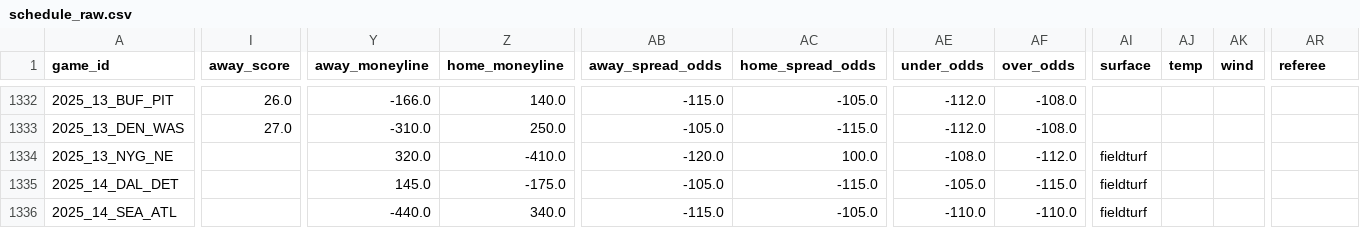
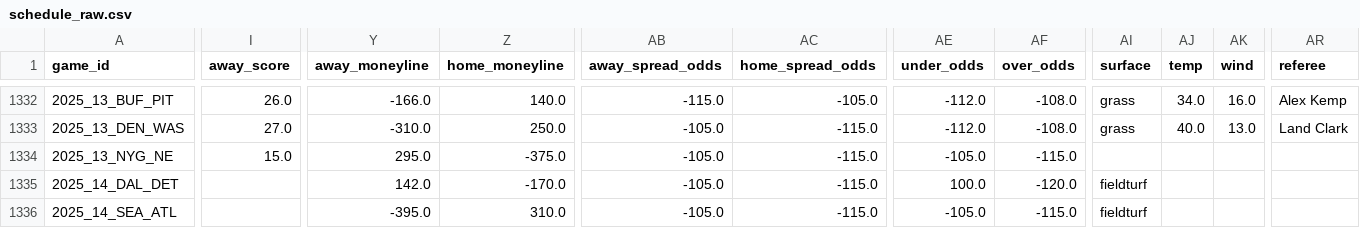
Before and after one commit to dstaggs-15/fantasymanager25, a CSV file: docs/data/raw/schedule_raw.csv, drawn as a sheet; only a part is shown, gaps mark what is left out; the diff covers the shown part only; the diff names each change by its address in the sheet, - before the commit and + after, or states it on an @@ line.

```diff
--- a/docs/data/raw/schedule_raw.csv
+++ b/docs/data/raw/schedule_raw.csv
-AI1332:AI1333 (surface): (empty)
+AI1332:AI1333 (surface): grass
-AJ1332 (temp): (empty)
+AJ1332 (temp): 34.0
-AK1332 (wind): (empty)
+AK1332 (wind): 16.0
-AR1332 (referee): (empty)
+AR1332 (referee): Alex Kemp
-AJ1333 (temp): (empty)
+AJ1333 (temp): 40.0
-AK1333 (wind): (empty)
+AK1333 (wind): 13.0
-AR1333 (referee): (empty)
+AR1333 (referee): Land Clark
-I1334 (away_score): (empty)
+I1334 (away_score): 15.0
-Y1334 (away_moneyline): 320.0
+Y1334 (away_moneyline): 295.0
-Z1334 (home_moneyline): -410.0
+Z1334 (home_moneyline): -375.0
-AB1334 (away_spread_odds): -120.0
+AB1334 (away_spread_odds): -105.0
-AC1334 (home_spread_odds): 100.0
+AC1334 (home_spread_odds): -115.0
-AE1334 (under_odds): -108.0
+AE1334 (under_odds): -105.0
-AF1334 (over_odds): -112.0
+AF1334 (over_odds): -115.0
-AI1334 (surface): fieldturf
+AI1334 (surface): (empty)
-Y1335 (away_moneyline): 145.0
+Y1335 (away_moneyline): 142.0
-Z1335 (home_moneyline): -175.0
+Z1335 (home_moneyline): -170.0
-AE1335 (under_odds): -105.0
+AE1335 (under_odds): 100.0
-AF1335 (over_odds): -115.0
+AF1335 (over_odds): -120.0
-Y1336 (away_moneyline): -440.0
+Y1336 (away_moneyline): -395.0
-Z1336 (home_moneyline): 340.0
+Z1336 (home_moneyline): 310.0
-AB1336 (away_spread_odds): -115.0
+AB1336 (away_spread_odds): -105.0
-AC1336 (home_spread_odds): -105.0
+AC1336 (home_spread_odds): -115.0
-AE1336 (under_odds): -110.0
+AE1336 (under_odds): -105.0
-AF1336 (over_odds): -110.0
+AF1336 (over_odds): -115.0
```
Also changed, not shown: 93 edited cells elsewhere in this file.
